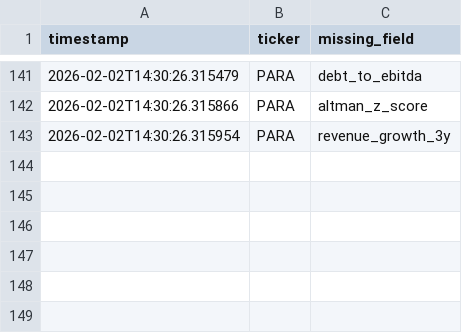
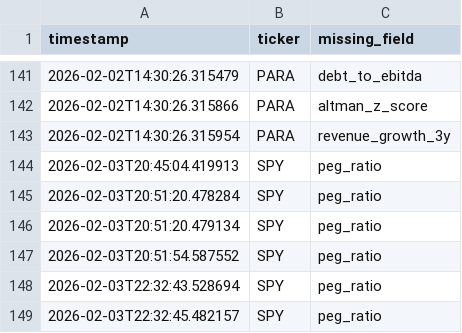
Before and after one commit to vinayakm-93/vinsight, a CSV file: backend/logs/missing_data.csv, drawn as a sheet; only a part is shown, gaps mark what is left out.

Commit message:
feat(perf): v9.1.2 Coordinated Data Fetching & Watchlist Optimization

```diff
--- a/backend/logs/missing_data.csv
+++ b/backend/logs/missing_data.csv
@@ -143 +143,7 @@ timestamp,ticker,missing_field
 2026-02-02T14:30:26.315954,PARA,revenue_growth_3y
+2026-02-03T20:45:04.419913,SPY,peg_ratio
+2026-02-03T20:51:20.478284,SPY,peg_ratio
+2026-02-03T20:51:20.479134,SPY,peg_ratio
+2026-02-03T20:51:54.587552,SPY,peg_ratio
+2026-02-03T22:32:43.528694,SPY,peg_ratio
+2026-02-03T22:32:45.482157,SPY,peg_ratio
```
Also changed, not shown: 27 other files.
